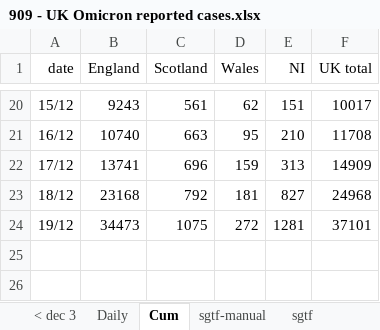
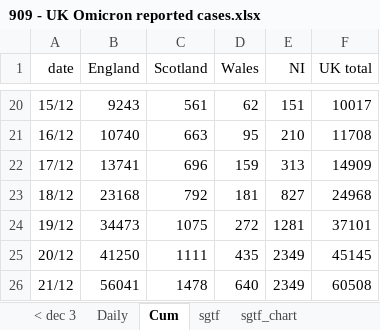
Before and after one commit to chrisdrakeuk/UK_Omicron_reported_cases, an Excel workbook: 909 - UK Omicron reported cases.xlsx, sheet Cum, drawn as a sheet; only a part is shown, gaps mark what is left out; values as stored, in another font and other column widths than the file's, no borders; charts and pictures not drawn; the diff names each change by its address in the sheet, - before the commit and + after, or states it on an @@ line.

```diff
--- a/909 - UK Omicron reported cases.xlsx (sheet Cum)
+++ b/909 - UK Omicron reported cases.xlsx (sheet Cum)
-sheet tab: sgtf-manual
+row 25: 20/12 | 41250 | 1111 | 435 | 2349 | 45145
+row 26: 21/12 | 56041 | 1478 | 640 | 2349 | 60508
```
Also changed, not shown: sheet sgtf, sheet Daily, charts or pictures.
